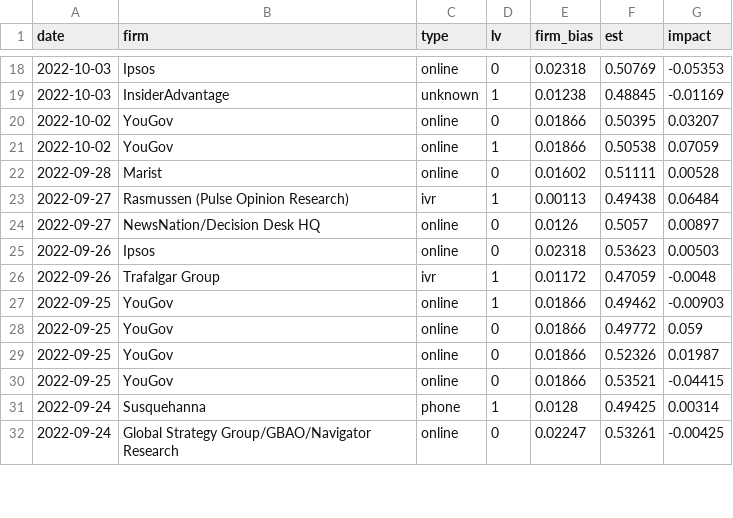
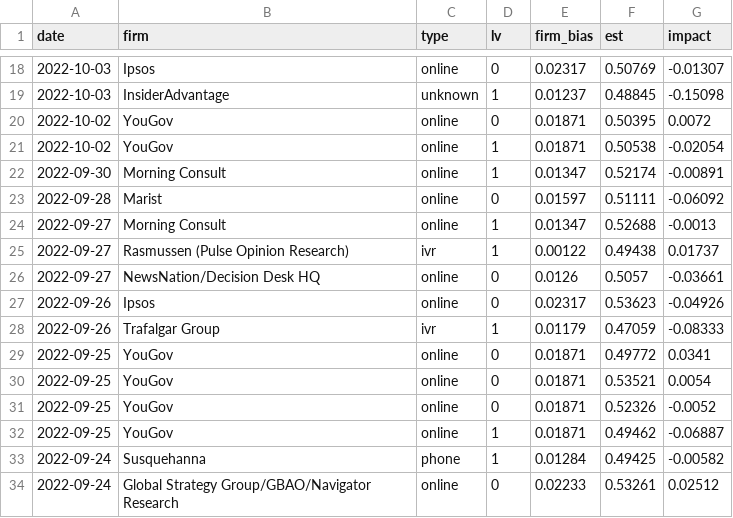
Before and after one commit to CoryMcCartan/midterms-22, a CSV file: docs/polls.csv, drawn as a sheet; only a part is shown, gaps mark what is left out; the diff covers the shown part only.

```diff
--- a/docs/polls.csv
+++ b/docs/polls.csv
@@ -18,15 +18,17 @@ date,firm,type,lv,firm_bias,est,impact
-2022-10-03,Ipsos,online,0,0.02318,0.50769,-0.05353
-2022-10-03,InsiderAdvantage,unknown,1,0.01238,0.48845,-0.01169
-2022-10-02,YouGov,online,0,0.01866,0.50395,0.03207
-2022-10-02,YouGov,online,1,0.01866,0.50538,0.07059
-2022-09-28,Marist,online,0,0.01602,0.51111,0.00528
-2022-09-27,Rasmussen (Pulse Opinion Research),ivr,1,0.00113,0.49438,0.06484
-2022-09-27,NewsNation/Decision Desk HQ,online,0,0.0126,0.5057,0.00897
-2022-09-26,Ipsos,online,0,0.02318,0.53623,0.00503
-2022-09-26,Trafalgar Group,ivr,1,0.01172,0.47059,-0.0048
-2022-09-25,YouGov,online,1,0.01866,0.49462,-0.00903
-2022-09-25,YouGov,online,0,0.01866,0.49772,0.059
-2022-09-25,YouGov,online,0,0.01866,0.52326,0.01987
-2022-09-25,YouGov,online,0,0.01866,0.53521,-0.04415
-2022-09-24,Susquehanna,phone,1,0.0128,0.49425,0.00314
-2022-09-24,Global Strategy Group/GBAO/Navigator Research,online,0,0.02247,0.53261,-0.00425
+2022-10-03,Ipsos,online,0,0.02317,0.50769,-0.01307
+2022-10-03,InsiderAdvantage,unknown,1,0.01237,0.48845,-0.15098
+2022-10-02,YouGov,online,0,0.01871,0.50395,0.0072
+2022-10-02,YouGov,online,1,0.01871,0.50538,-0.02054
+2022-09-30,Morning Consult,online,1,0.01347,0.52174,-0.00891
+2022-09-28,Marist,online,0,0.01597,0.51111,-0.06092
+2022-09-27,Morning Consult,online,1,0.01347,0.52688,-0.0013
+2022-09-27,Rasmussen (Pulse Opinion Research),ivr,1,0.00122,0.49438,0.01737
+2022-09-27,NewsNation/Decision Desk HQ,online,0,0.0126,0.5057,-0.03661
+2022-09-26,Ipsos,online,0,0.02317,0.53623,-0.04926
+2022-09-26,Trafalgar Group,ivr,1,0.01179,0.47059,-0.08333
+2022-09-25,YouGov,online,0,0.01871,0.49772,0.0341
+2022-09-25,YouGov,online,0,0.01871,0.53521,0.0054
+2022-09-25,YouGov,online,0,0.01871,0.52326,-0.0052
+2022-09-25,YouGov,online,1,0.01871,0.49462,-0.06887
+2022-09-24,Susquehanna,phone,1,0.01284,0.49425,-0.00582
+2022-09-24,Global Strategy Group/GBAO/Navigator Research,online,0,0.02233,0.53261,0.02512
```
Also changed, not shown: 5 added rows, 7 removed rows and 58 edited cells elsewhere in this file, docs/history.csv, docs/house_districts.csv, 6 other files.
